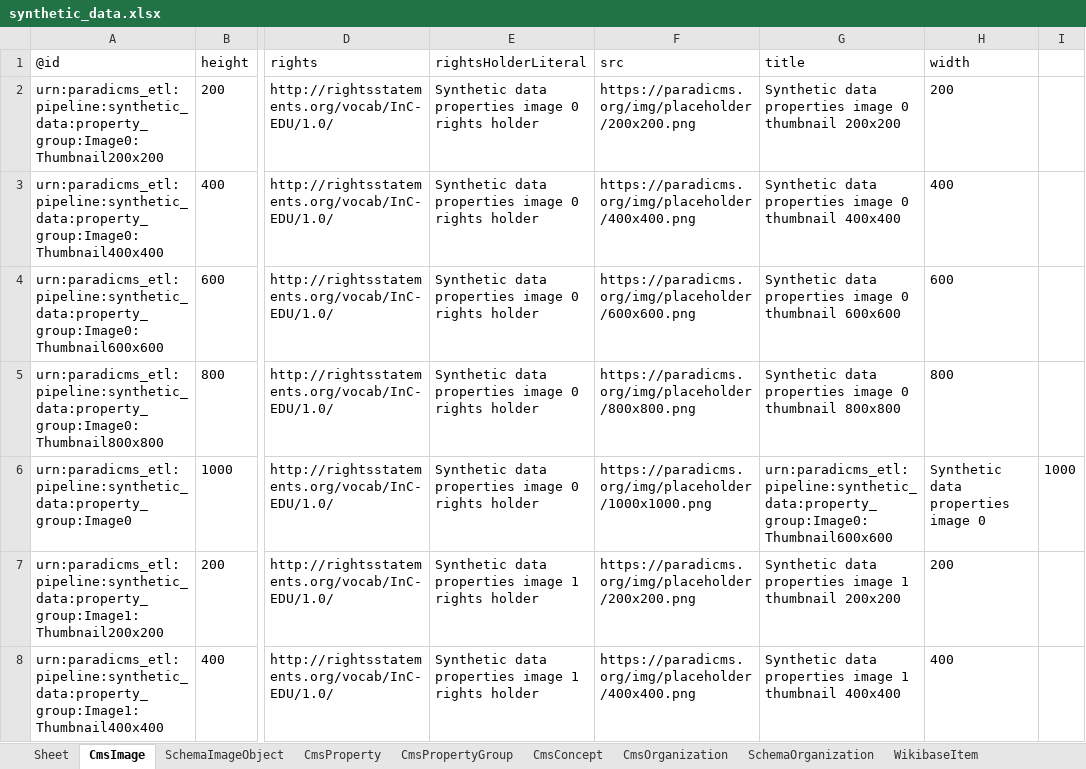
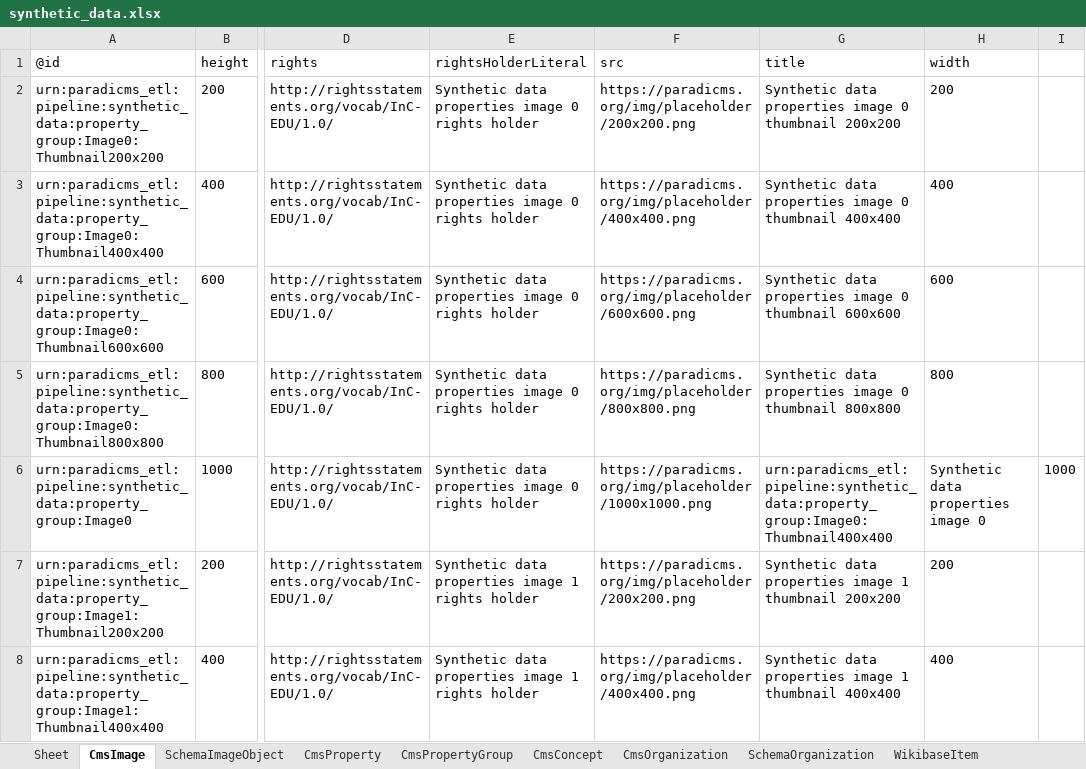
Before and after one commit to paradicms/paradicms, an Excel workbook: data/synthetic/synthetic_data.xlsx, sheet CmsImage, drawn as a sheet; only a part is shown, gaps mark what is left out; values as stored, in another font and other column widths than the file's, no borders; the diff covers the shown part only; the diff names each change by its address in the sheet, - before the commit and + after, or states it on an @@ line.

Commit message:
SyntheticDataPipeline: add SchemaCreativeWork

```diff
--- a/data/synthetic/synthetic_data.xlsx (sheet CmsImage)
+++ b/data/synthetic/synthetic_data.xlsx (sheet CmsImage)
-G6 (title): urn:paradicms_etl:pipeline:synthetic_data:property_group:Image0:Thumbnail600x600
+G6 (title): urn:paradicms_etl:pipeline:synthetic_data:property_group:Image0:Thumbnail400x400
```
Also changed, not shown: 115 edited cells elsewhere in this sheet, sheet CmsConcept, sheet CmsWork, sheet CmsWorkOpening, sheet CmsProperty, sheet CmsOrganization, sheet SchemaOrganization, 4 more sheets, 3 other files.
